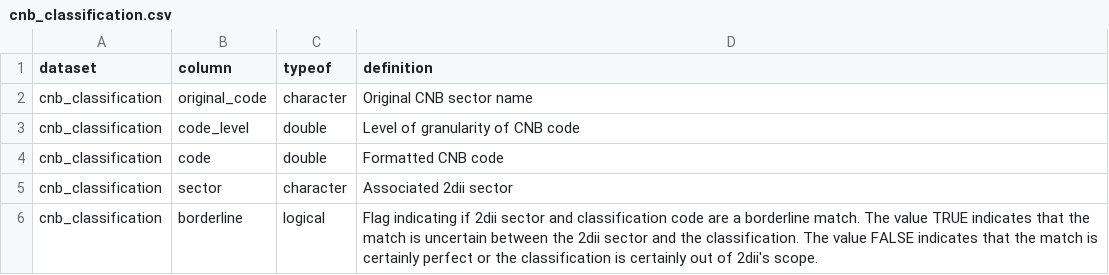
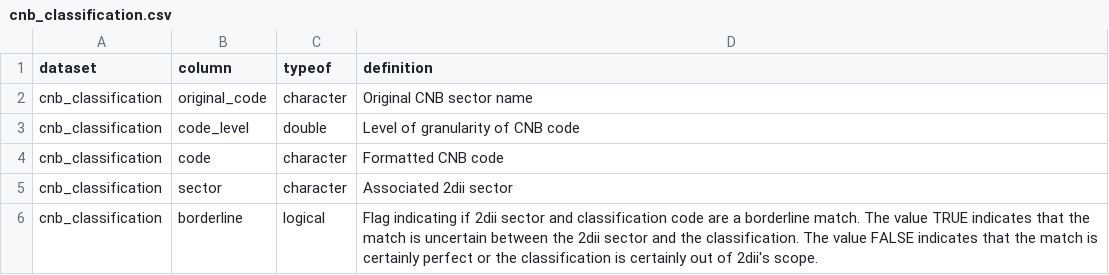
Before and after one commit to RMI-PACTA/r2dii.data, a CSV file: data-raw/data_dictionary/cnb_classification.csv, drawn as a sheet.

Commit message:
All sector classification `code`s are now of type 'character' (#228)

```diff
--- a/data-raw/data_dictionary/cnb_classification.csv
+++ b/data-raw/data_dictionary/cnb_classification.csv
@@ -3,3 +3,3 @@ cnb_classification,original_code,character,Original CNB sector name
 cnb_classification,code_level,double,Level of granularity of CNB code
-cnb_classification,code,double,Formatted CNB code
+cnb_classification,code,character,Formatted CNB code
 cnb_classification,sector,character,Associated 2dii sector
```
Also changed, not shown: data-raw/data_dictionary/gics_classification.csv, data-raw/data_dictionary/nace_classification.csv, 19 other files.
